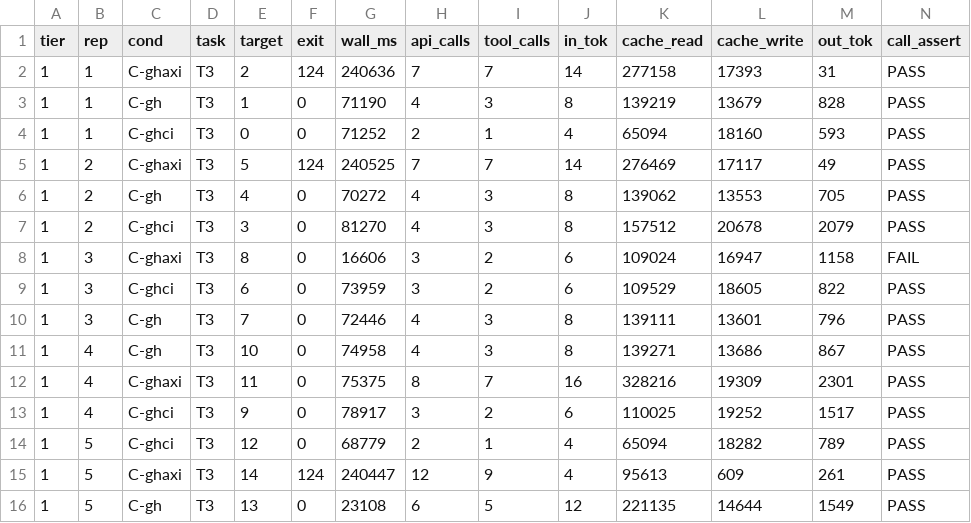
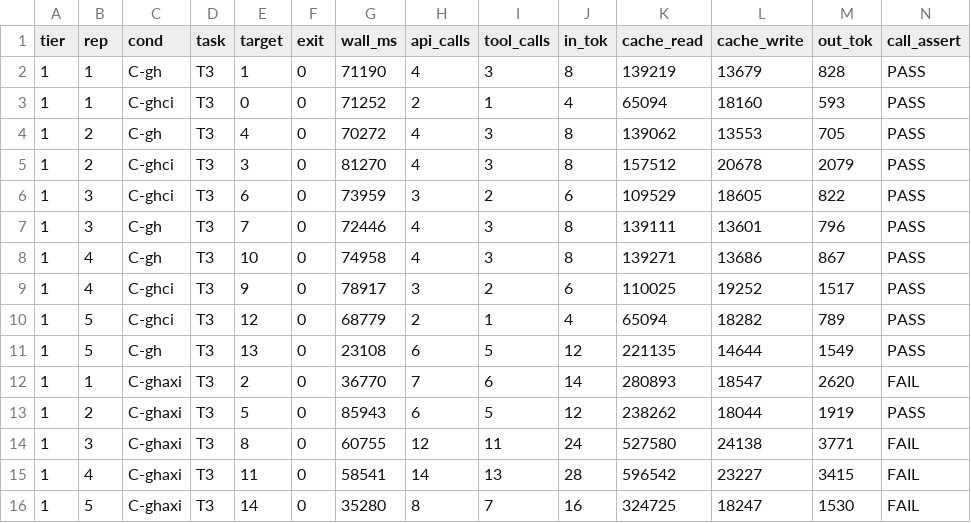
Before and after one commit to ConstructEase/gh-ci-skill, a TSV file: bench/write/results/1.3.2-ghaxi-rerun/t3.tsv, drawn as a sheet; only a part is shown; removed rows and columns are numbered as before the commit, all else as after; rows hold the shown columns only; the diff names each change by its address in the sheet, - before the commit and + after, or states it on an @@ line.

Commit message:
Finalize named check benchmark corrections

```diff
--- a/bench/write/results/1.3.2-ghaxi-rerun/t3.tsv
+++ b/bench/write/results/1.3.2-ghaxi-rerun/t3.tsv
-row 2: 1 | 1 | C-ghaxi | T3 | 2 | 124 | 240636 | 7 | 7 | 14 | 277158 | 17393 | 31 | PASS
-row 5: 1 | 2 | C-ghaxi | T3 | 5 | 124 | 240525 | 7 | 7 | 14 | 276469 | 17117 | 49 | PASS
-row 8: 1 | 3 | C-ghaxi | T3 | 8 | 0 | 16606 | 3 | 2 | 6 | 109024 | 16947 | 1158 | FAIL
-row 12: 1 | 4 | C-ghaxi | T3 | 11 | 0 | 75375 | 8 | 7 | 16 | 328216 | 19309 | 2301 | PASS
-row 15: 1 | 5 | C-ghaxi | T3 | 14 | 124 | 240447 | 12 | 9 | 4 | 95613 | 609 | 261 | PASS
+row 12: 1 | 1 | C-ghaxi | T3 | 2 | 0 | 36770 | 7 | 6 | 14 | 280893 | 18547 | 2620 | FAIL
+row 13: 1 | 2 | C-ghaxi | T3 | 5 | 0 | 85943 | 6 | 5 | 12 | 238262 | 18044 | 1919 | PASS
+row 14: 1 | 3 | C-ghaxi | T3 | 8 | 0 | 60755 | 12 | 11 | 24 | 527580 | 24138 | 3771 | FAIL
+row 15: 1 | 4 | C-ghaxi | T3 | 11 | 0 | 58541 | 14 | 13 | 28 | 596542 | 23227 | 3415 | FAIL
+row 16: 1 | 5 | C-ghaxi | T3 | 14 | 0 | 35280 | 8 | 7 | 16 | 324725 | 18247 | 1530 | FAIL
```
Also changed, not shown: 2 other files.
